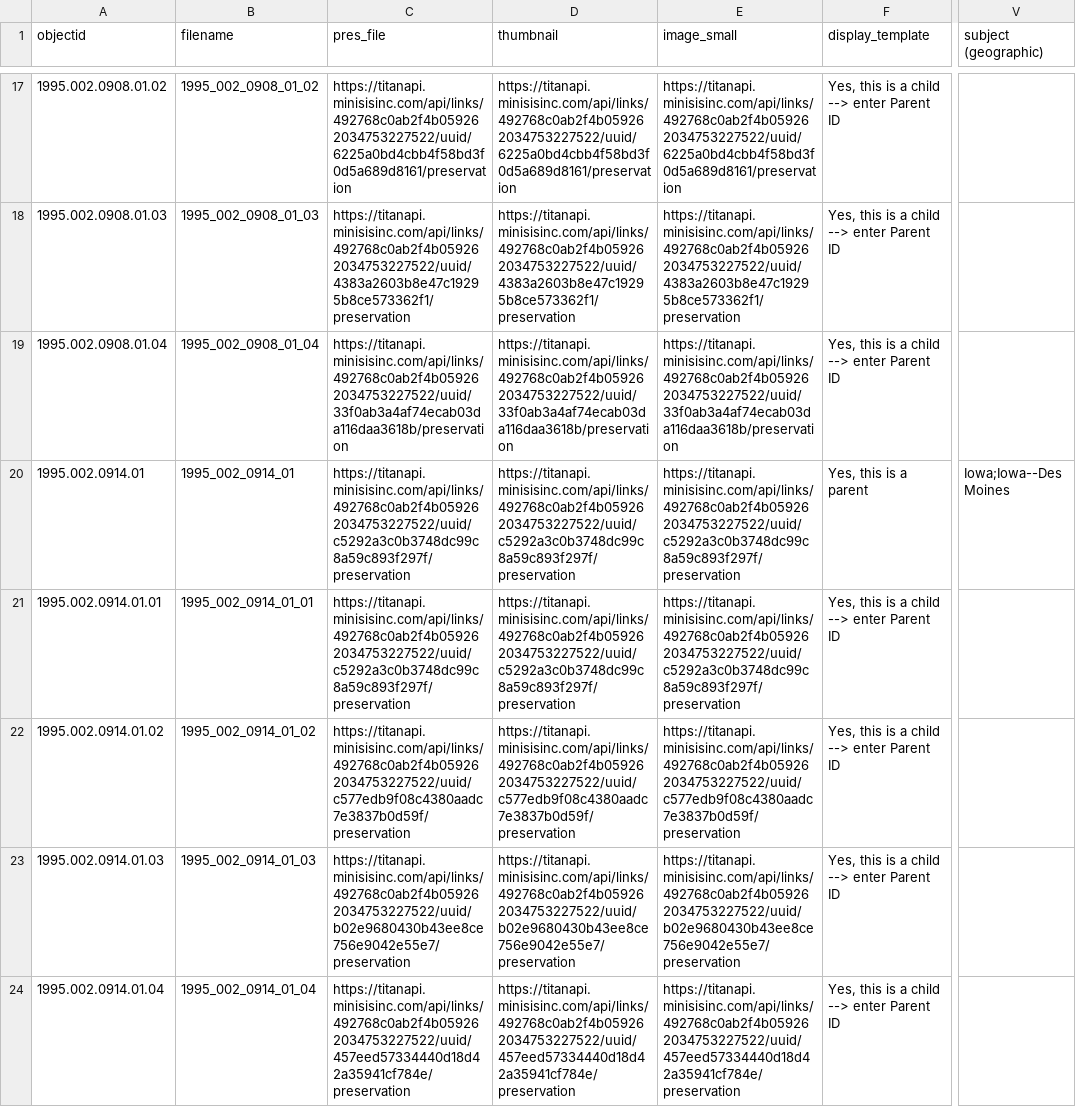
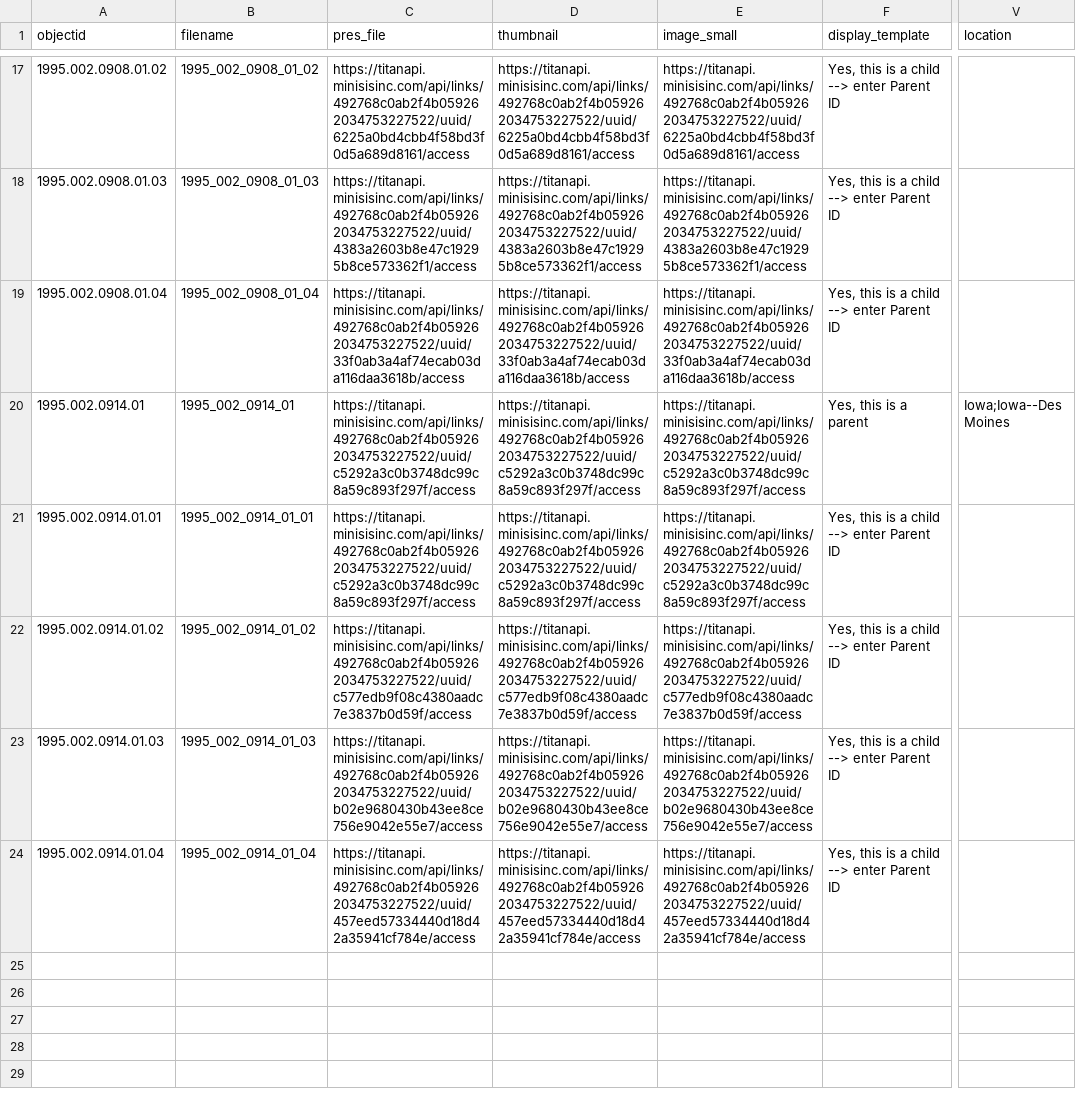
Before and after one commit to Somsanith-ISU/abvi-portal-2, a CSV file: _data/_SHSI_Practice-iiif.csv, drawn as a sheet; only a part is shown, gaps mark what is left out; the diff covers the shown part only; the diff names each change by its address in the sheet, - before the commit and + after, or states it on an @@ line.

Commit message:
s1 changed /preserve to /access; This worked but does not show child objects

```diff
--- a/_data/_SHSI_Practice-iiif.csv
+++ b/_data/_SHSI_Practice-iiif.csv
-V1: subject (geographic)
+V1: location
-C17 (pres_file): https://titanapi.minisisinc.com/api/links/492768c0ab2f4b059262034753227522/uuid/6225a0bd4cbb4f58bd3f0d5a689d8161/preservation
+C17 (pres_file): https://titanapi.minisisinc.com/api/links/492768c0ab2f4b059262034753227522/uuid/6225a0bd4cbb4f58bd3f0d5a689d8161/access
-D17 (thumbnail): https://titanapi.minisisinc.com/api/links/492768c0ab2f4b059262034753227522/uuid/6225a0bd4cbb4f58bd3f0d5a689d8161/preservation
+D17 (thumbnail): https://titanapi.minisisinc.com/api/links/492768c0ab2f4b059262034753227522/uuid/6225a0bd4cbb4f58bd3f0d5a689d8161/access
-E17 (image_small): https://titanapi.minisisinc.com/api/links/492768c0ab2f4b059262034753227522/uuid/6225a0bd4cbb4f58bd3f0d5a689d8161/preservation
+E17 (image_small): https://titanapi.minisisinc.com/api/links/492768c0ab2f4b059262034753227522/uuid/6225a0bd4cbb4f58bd3f0d5a689d8161/access
-C18 (pres_file): https://titanapi.minisisinc.com/api/links/492768c0ab2f4b059262034753227522/uuid/4383a2603b8e47c19295b8ce573362f1/preservation
+C18 (pres_file): https://titanapi.minisisinc.com/api/links/492768c0ab2f4b059262034753227522/uuid/4383a2603b8e47c19295b8ce573362f1/access
-D18 (thumbnail): https://titanapi.minisisinc.com/api/links/492768c0ab2f4b059262034753227522/uuid/4383a2603b8e47c19295b8ce573362f1/preservation
+D18 (thumbnail): https://titanapi.minisisinc.com/api/links/492768c0ab2f4b059262034753227522/uuid/4383a2603b8e47c19295b8ce573362f1/access
-E18 (image_small): https://titanapi.minisisinc.com/api/links/492768c0ab2f4b059262034753227522/uuid/4383a2603b8e47c19295b8ce573362f1/preservation
+E18 (image_small): https://titanapi.minisisinc.com/api/links/492768c0ab2f4b059262034753227522/uuid/4383a2603b8e47c19295b8ce573362f1/access
-C19 (pres_file): https://titanapi.minisisinc.com/api/links/492768c0ab2f4b059262034753227522/uuid/33f0ab3a4af74ecab03da116daa3618b/preservation
+C19 (pres_file): https://titanapi.minisisinc.com/api/links/492768c0ab2f4b059262034753227522/uuid/33f0ab3a4af74ecab03da116daa3618b/access
-D19 (thumbnail): https://titanapi.minisisinc.com/api/links/492768c0ab2f4b059262034753227522/uuid/33f0ab3a4af74ecab03da116daa3618b/preservation
+D19 (thumbnail): https://titanapi.minisisinc.com/api/links/492768c0ab2f4b059262034753227522/uuid/33f0ab3a4af74ecab03da116daa3618b/access
-E19 (image_small): https://titanapi.minisisinc.com/api/links/492768c0ab2f4b059262034753227522/uuid/33f0ab3a4af74ecab03da116daa3618b/preservation
+E19 (image_small): https://titanapi.minisisinc.com/api/links/492768c0ab2f4b059262034753227522/uuid/33f0ab3a4af74ecab03da116daa3618b/access
-C20:C21 (pres_file): https://titanapi.minisisinc.com/api/links/492768c0ab2f4b059262034753227522/uuid/c5292a3c0b3748dc99c8a59c893f297f/preservation
+C20:C21 (pres_file): https://titanapi.minisisinc.com/api/links/492768c0ab2f4b059262034753227522/uuid/c5292a3c0b3748dc99c8a59c893f297f/access
-D20:D21 (thumbnail): https://titanapi.minisisinc.com/api/links/492768c0ab2f4b059262034753227522/uuid/c5292a3c0b3748dc99c8a59c893f297f/preservation
+D20:D21 (thumbnail): https://titanapi.minisisinc.com/api/links/492768c0ab2f4b059262034753227522/uuid/c5292a3c0b3748dc99c8a59c893f297f/access
-E20:E21 (image_small): https://titanapi.minisisinc.com/api/links/492768c0ab2f4b059262034753227522/uuid/c5292a3c0b3748dc99c8a59c893f297f/preservation
+E20:E21 (image_small): https://titanapi.minisisinc.com/api/links/492768c0ab2f4b059262034753227522/uuid/c5292a3c0b3748dc99c8a59c893f297f/access
-C22 (pres_file): https://titanapi.minisisinc.com/api/links/492768c0ab2f4b059262034753227522/uuid/c577edb9f08c4380aadc7e3837b0d59f/preservation
+C22 (pres_file): https://titanapi.minisisinc.com/api/links/492768c0ab2f4b059262034753227522/uuid/c577edb9f08c4380aadc7e3837b0d59f/access
-D22 (thumbnail): https://titanapi.minisisinc.com/api/links/492768c0ab2f4b059262034753227522/uuid/c577edb9f08c4380aadc7e3837b0d59f/preservation
+D22 (thumbnail): https://titanapi.minisisinc.com/api/links/492768c0ab2f4b059262034753227522/uuid/c577edb9f08c4380aadc7e3837b0d59f/access
-E22 (image_small): https://titanapi.minisisinc.com/api/links/492768c0ab2f4b059262034753227522/uuid/c577edb9f08c4380aadc7e3837b0d59f/preservation
+E22 (image_small): https://titanapi.minisisinc.com/api/links/492768c0ab2f4b059262034753227522/uuid/c577edb9f08c4380aadc7e3837b0d59f/access
-C23 (pres_file): https://titanapi.minisisinc.com/api/links/492768c0ab2f4b059262034753227522/uuid/b02e9680430b43ee8ce756e9042e55e7/preservation
+C23 (pres_file): https://titanapi.minisisinc.com/api/links/492768c0ab2f4b059262034753227522/uuid/b02e9680430b43ee8ce756e9042e55e7/access
-D23 (thumbnail): https://titanapi.minisisinc.com/api/links/492768c0ab2f4b059262034753227522/uuid/b02e9680430b43ee8ce756e9042e55e7/preservation
+D23 (thumbnail): https://titanapi.minisisinc.com/api/links/492768c0ab2f4b059262034753227522/uuid/b02e9680430b43ee8ce756e9042e55e7/access
-E23 (image_small): https://titanapi.minisisinc.com/api/links/492768c0ab2f4b059262034753227522/uuid/b02e9680430b43ee8ce756e9042e55e7/preservation
+E23 (image_small): https://titanapi.minisisinc.com/api/links/492768c0ab2f4b059262034753227522/uuid/b02e9680430b43ee8ce756e9042e55e7/access
-C24 (pres_file): https://titanapi.minisisinc.com/api/links/492768c0ab2f4b059262034753227522/uuid/457eed57334440d18d42a35941cf784e/preservation
+C24 (pres_file): https://titanapi.minisisinc.com/api/links/492768c0ab2f4b059262034753227522/uuid/457eed57334440d18d42a35941cf784e/access
-D24 (thumbnail): https://titanapi.minisisinc.com/api/links/492768c0ab2f4b059262034753227522/uuid/457eed57334440d18d42a35941cf784e/preservation
+D24 (thumbnail): https://titanapi.minisisinc.com/api/links/492768c0ab2f4b059262034753227522/uuid/457eed57334440d18d42a35941cf784e/access
-E24 (image_small): https://titanapi.minisisinc.com/api/links/492768c0ab2f4b059262034753227522/uuid/457eed57334440d18d42a35941cf784e/preservation
+E24 (image_small): https://titanapi.minisisinc.com/api/links/492768c0ab2f4b059262034753227522/uuid/457eed57334440d18d42a35941cf784e/access
```
Also changed, not shown: 36 edited cells elsewhere in this file, _data/_SHSI_Practice.csv.
